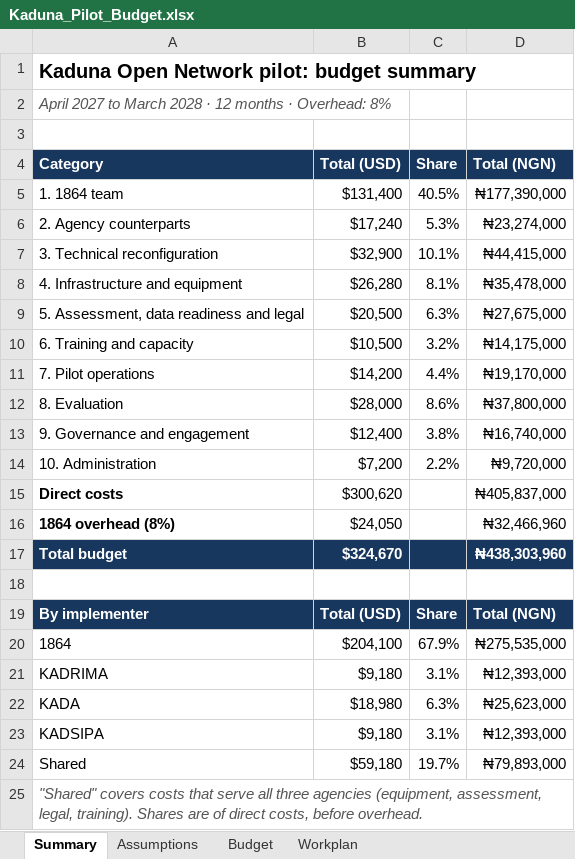
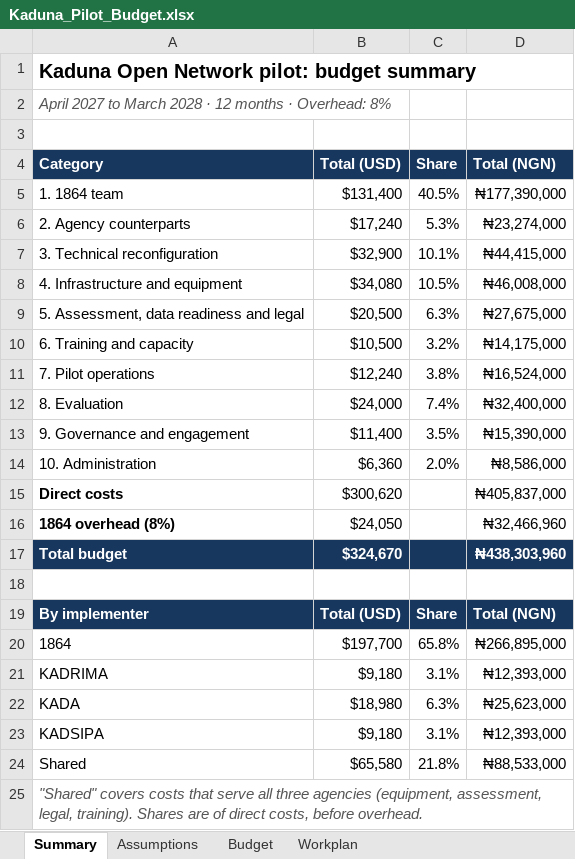
Before and after one commit to abiola1864/excel-walkthroug, an Excel workbook: Kaduna_Pilot_Budget.xlsx, sheet Summary, drawn as a sheet; values as stored, in another font and other column widths than the file's, no borders; the diff names each change by its address in the sheet, - before the commit and + after, or states it on an @@ line.

```diff
--- a/Kaduna_Pilot_Budget.xlsx (sheet Summary)
+++ b/Kaduna_Pilot_Budget.xlsx (sheet Summary)
-B8 (Total (USD)): $26,280
+B8 (Total (USD)): $34,080
-C8 (Share): 8.1%
+C8 (Share): 10.5%
-D8 (Total (NGN)): ₦35,478,000
+D8 (Total (NGN)): ₦46,008,000
-B11 (Total (USD)): $14,200
+B11 (Total (USD)): $12,240
-C11 (Share): 4.4%
+C11 (Share): 3.8%
-D11 (Total (NGN)): ₦19,170,000
+D11 (Total (NGN)): ₦16,524,000
-B12 (Total (USD)): $28,000
+B12 (Total (USD)): $24,000
-C12 (Share): 8.6%
+C12 (Share): 7.4%
-D12 (Total (NGN)): ₦37,800,000
+D12 (Total (NGN)): ₦32,400,000
-B13 (Total (USD)): $12,400
+B13 (Total (USD)): $11,400
-C13 (Share): 3.8%
+C13 (Share): 3.5%
-D13 (Total (NGN)): ₦16,740,000
+D13 (Total (NGN)): ₦15,390,000
-B14 (Total (USD)): $7,200
+B14 (Total (USD)): $6,360
-C14 (Share): 2.2%
+C14 (Share): 2.0%
-D14 (Total (NGN)): ₦9,720,000
+D14 (Total (NGN)): ₦8,586,000
-B20 (Total (USD)): $204,100
+B20 (Total (USD)): $197,700
-C20 (Share): 67.9%
+C20 (Share): 65.8%
-D20 (Total (NGN)): ₦275,535,000
+D20 (Total (NGN)): ₦266,895,000
-B24 (Total (USD)): $59,180
+B24 (Total (USD)): $65,580
-C24 (Share): 19.7%
+C24 (Share): 21.8%
-D24 (Total (NGN)): ₦79,893,000
+D24 (Total (NGN)): ₦88,533,000
```
Also changed, not shown: sheet Budget.
